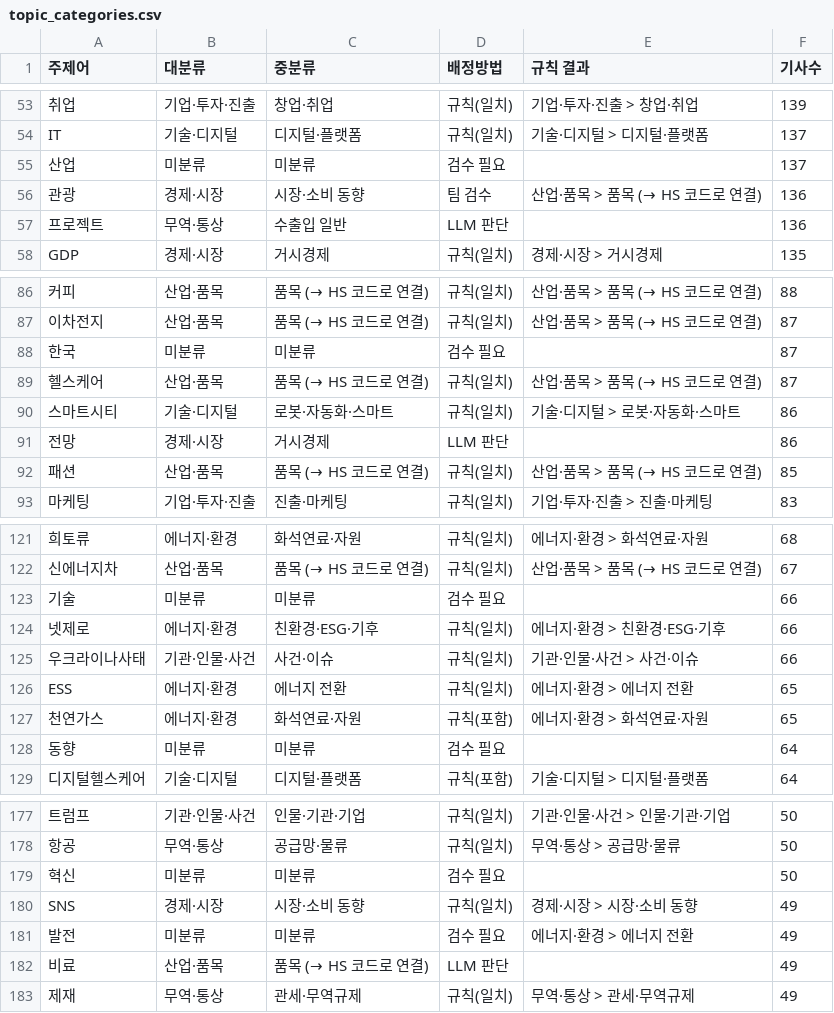
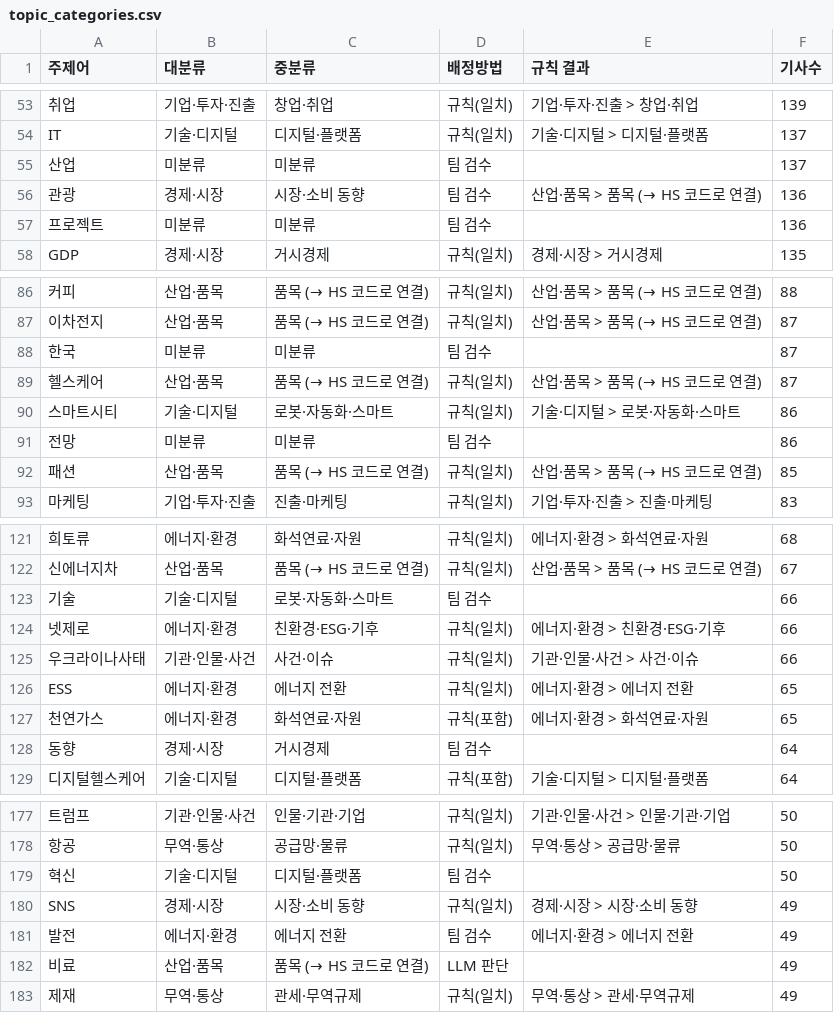
Before and after one commit to 20260528-skn-family-ai-33/SKN33-Final-3Team, a CSV file: backend/app/services/news_keywords/topic_categories.csv, drawn as a sheet; only a part is shown, gaps mark what is left out; the diff covers the shown part only; the diff names each change by its address in the sheet, - before the commit and + after, or states it on an @@ line.

```diff
--- a/backend/app/services/news_keywords/topic_categories.csv
+++ b/backend/app/services/news_keywords/topic_categories.csv
-D55 (배정방법): 검수 필요
+D55 (배정방법): 팀 검수
-B57 (대분류): 무역·통상
+B57 (대분류): 미분류
-C57 (중분류): 수출입 일반
+C57 (중분류): 미분류
-D57 (배정방법): LLM 판단
+D57 (배정방법): 팀 검수
-D88 (배정방법): 검수 필요
+D88 (배정방법): 팀 검수
-B91 (대분류): 경제·시장
+B91 (대분류): 미분류
-C91 (중분류): 거시경제
+C91 (중분류): 미분류
-D91 (배정방법): LLM 판단
+D91 (배정방법): 팀 검수
-B123 (대분류): 미분류
+B123 (대분류): 기술·디지털
-C123 (중분류): 미분류
+C123 (중분류): 로봇·자동화·스마트
-D123 (배정방법): 검수 필요
+D123 (배정방법): 팀 검수
-B128 (대분류): 미분류
+B128 (대분류): 경제·시장
-C128 (중분류): 미분류
+C128 (중분류): 거시경제
-D128 (배정방법): 검수 필요
+D128 (배정방법): 팀 검수
-B179 (대분류): 미분류
+B179 (대분류): 기술·디지털
-C179 (중분류): 미분류
+C179 (중분류): 디지털·플랫폼
-D179 (배정방법): 검수 필요
+D179 (배정방법): 팀 검수
-B181 (대분류): 미분류
+B181 (대분류): 에너지·환경
-C181 (중분류): 미분류
+C181 (중분류): 에너지 전환
-D181 (배정방법): 검수 필요
+D181 (배정방법): 팀 검수
```
Also changed, not shown: 54 edited cells elsewhere in this file, 12 other files.
